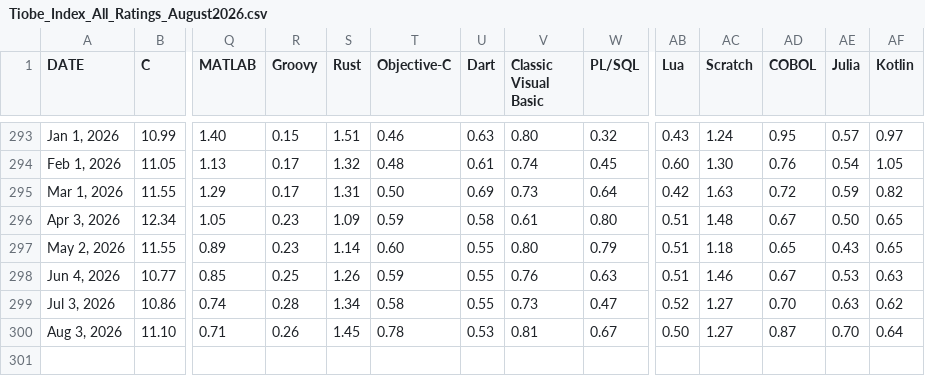
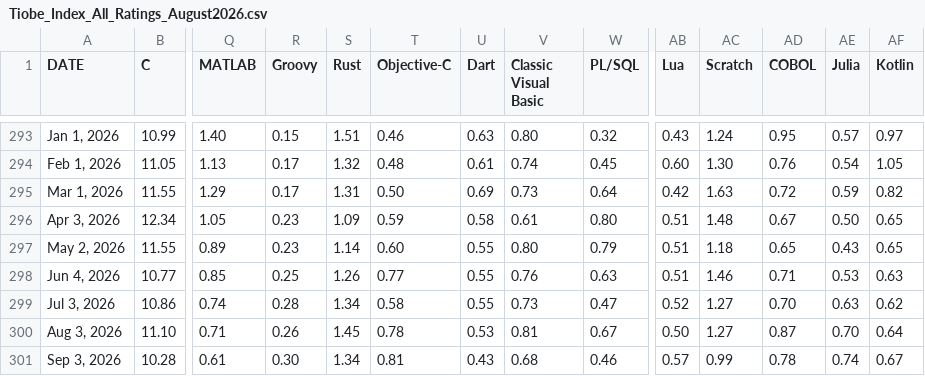
Before and after one commit to toUpperCase78/tiobe-index-ratings, a CSV file: Tiobe_Index_All_Ratings_August2026.csv, drawn as a sheet; only a part is shown, gaps mark what is left out; rows hold the shown columns only; the diff names each change by its address in the sheet, - before the commit and + after, or states it on an @@ line.

Commit message:
TIOBE Index All Ratings - September 2026

```diff
--- a/Tiobe_Index_All_Ratings_August2026.csv
+++ b/Tiobe_Index_All_Ratings_August2026.csv
-T298 (Objective-C): 0.59
+T298 (Objective-C): 0.77
-AD298 (COBOL): 0.67
+AD298 (COBOL): 0.71
+row 301: Sep 3, 2026 | 10.28 | 0.61 | 0.30 | 1.34 | 0.81 | 0.43 | 0.68 | 0.46 | 0.57 | 0.99 | 0.78 | 0.74 | 0.67
```
